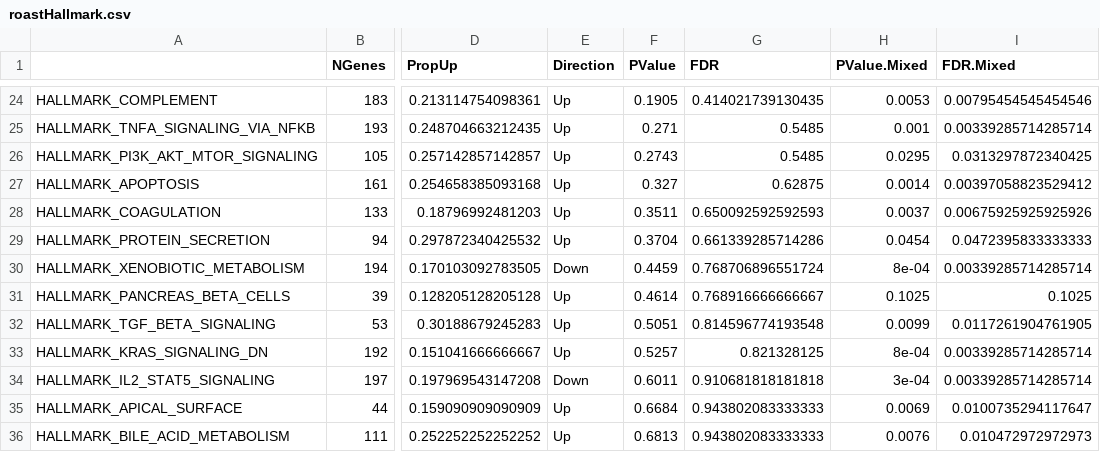
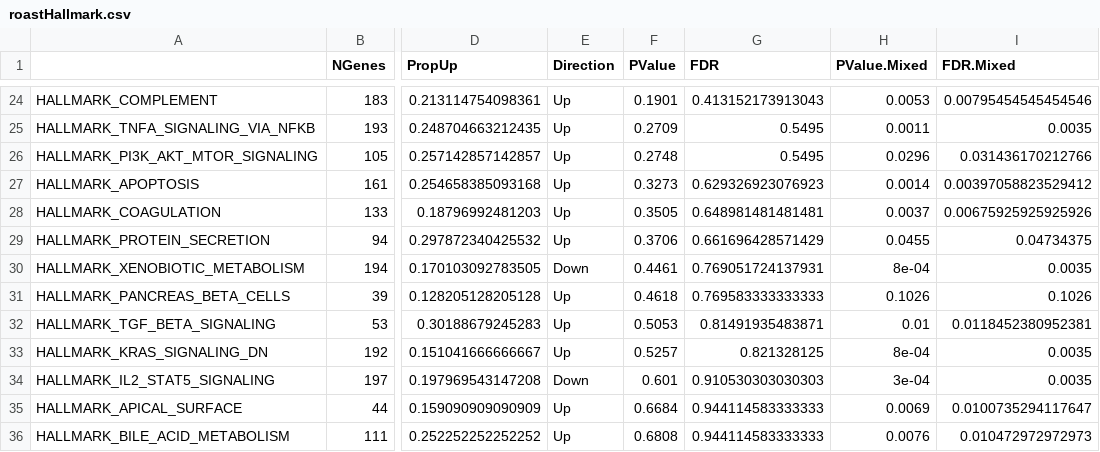
Before and after one commit to amcondon2/R-GeoMx-Analysis, a CSV file: Pathway_Results/roastHallmark.csv, drawn as a sheet; only a part is shown, gaps mark what is left out; the diff covers the shown part only; the diff names each change by its address in the sheet, - before the commit and + after, or states it on an @@ line.

```diff
--- a/Pathway_Results/roastHallmark.csv
+++ b/Pathway_Results/roastHallmark.csv
-F24 (PValue): 0.1905
+F24 (PValue): 0.1901
-G24 (FDR): 0.414021739130435
+G24 (FDR): 0.413152173913043
-F25 (PValue): 0.271
+F25 (PValue): 0.2709
-G25:G26 (FDR): 0.5485
+G25:G26 (FDR): 0.5495
-H25 (PValue.Mixed): 0.001
+H25 (PValue.Mixed): 0.0011
-I25 (FDR.Mixed): 0.00339285714285714
+I25 (FDR.Mixed): 0.0035
-F26 (PValue): 0.2743
+F26 (PValue): 0.2748
-H26 (PValue.Mixed): 0.0295
+H26 (PValue.Mixed): 0.0296
-I26 (FDR.Mixed): 0.0313297872340425
+I26 (FDR.Mixed): 0.031436170212766
-F27 (PValue): 0.327
+F27 (PValue): 0.3273
-G27 (FDR): 0.62875
+G27 (FDR): 0.629326923076923
-F28 (PValue): 0.3511
+F28 (PValue): 0.3505
-G28 (FDR): 0.650092592592593
+G28 (FDR): 0.648981481481481
-F29 (PValue): 0.3704
+F29 (PValue): 0.3706
-G29 (FDR): 0.661339285714286
+G29 (FDR): 0.661696428571429
-H29 (PValue.Mixed): 0.0454
+H29 (PValue.Mixed): 0.0455
-I29 (FDR.Mixed): 0.0472395833333333
+I29 (FDR.Mixed): 0.04734375
-F30 (PValue): 0.4459
+F30 (PValue): 0.4461
-G30 (FDR): 0.768706896551724
+G30 (FDR): 0.769051724137931
-I30 (FDR.Mixed): 0.00339285714285714
+I30 (FDR.Mixed): 0.0035
-F31 (PValue): 0.4614
+F31 (PValue): 0.4618
-G31 (FDR): 0.768916666666667
+G31 (FDR): 0.769583333333333
-H31 (PValue.Mixed): 0.1025
+H31 (PValue.Mixed): 0.1026
-I31 (FDR.Mixed): 0.1025
+I31 (FDR.Mixed): 0.1026
-F32 (PValue): 0.5051
+F32 (PValue): 0.5053
-G32 (FDR): 0.814596774193548
+G32 (FDR): 0.81491935483871
-H32 (PValue.Mixed): 0.0099
+H32 (PValue.Mixed): 0.01
-I32 (FDR.Mixed): 0.0117261904761905
+I32 (FDR.Mixed): 0.0118452380952381
-I33:I34 (FDR.Mixed): 0.00339285714285714
+I33:I34 (FDR.Mixed): 0.0035
-F34 (PValue): 0.6011
+F34 (PValue): 0.601
-G34 (FDR): 0.910681818181818
+G34 (FDR): 0.910530303030303
-G35:G36 (FDR): 0.943802083333333
+G35:G36 (FDR): 0.944114583333333
-F36 (PValue): 0.6813
+F36 (PValue): 0.6808
```
Also changed, not shown: 69 edited cells elsewhere in this file, Pathway_Results/cameraReactome.csv, Pathway_Results/roastBioCarta.csv, 5 other files.
